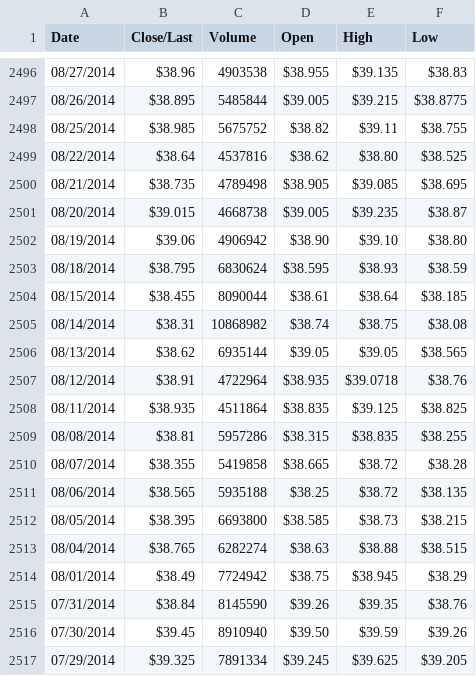
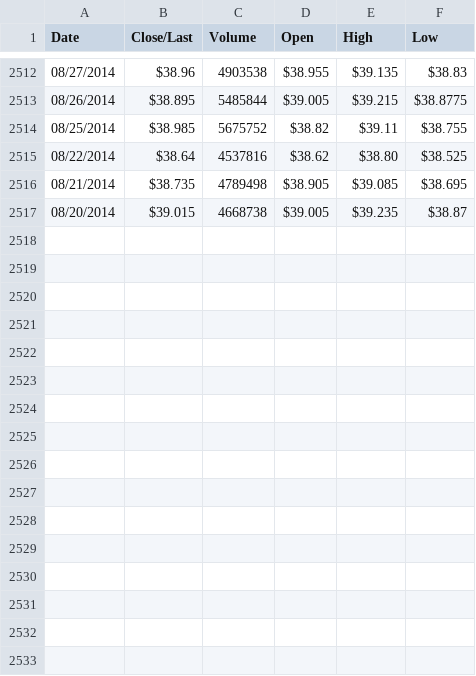
Before and after one commit to BradenH035/stock-predictor, a CSV file: data/starbucks.csv, drawn as a sheet; only a part is shown, gaps mark what is left out; the diff covers the shown part only.

```diff
--- a/data/starbucks.csv
+++ b/data/starbucks.csv
@@ -2501,17 +2517 @@ Date,Close/Last,Volume,Open,High,Low
 08/20/2014,$39.015,4668738,$39.005,$39.235,$38.87
-08/19/2014,$39.06,4906942,$38.90,$39.10,$38.80
-08/18/2014,$38.795,6830624,$38.595,$38.93,$38.59
-08/15/2014,$38.455,8090044,$38.61,$38.64,$38.185
-08/14/2014,$38.31,10868982,$38.74,$38.75,$38.08
-08/13/2014,$38.62,6935144,$39.05,$39.05,$38.565
-08/12/2014,$38.91,4722964,$38.935,$39.0718,$38.76
-08/11/2014,$38.935,4511864,$38.835,$39.125,$38.825
-08/08/2014,$38.81,5957286,$38.315,$38.835,$38.255
-08/07/2014,$38.355,5419858,$38.665,$38.72,$38.28
-08/06/2014,$38.565,5935188,$38.25,$38.72,$38.135
-08/05/2014,$38.395,6693800,$38.585,$38.73,$38.215
-08/04/2014,$38.765,6282274,$38.63,$38.88,$38.515
-08/01/2014,$38.49,7724942,$38.75,$38.945,$38.29
-07/31/2014,$38.84,8145590,$39.26,$39.35,$38.76
-07/30/2014,$39.45,8910940,$39.50,$39.59,$39.26
-07/29/2014,$39.325,7891334,$39.245,$39.625,$39.205
```
Also changed, not shown: 16 added rows elsewhere in this file, data/amazon.csv, data/apple.csv, 1 other file.
